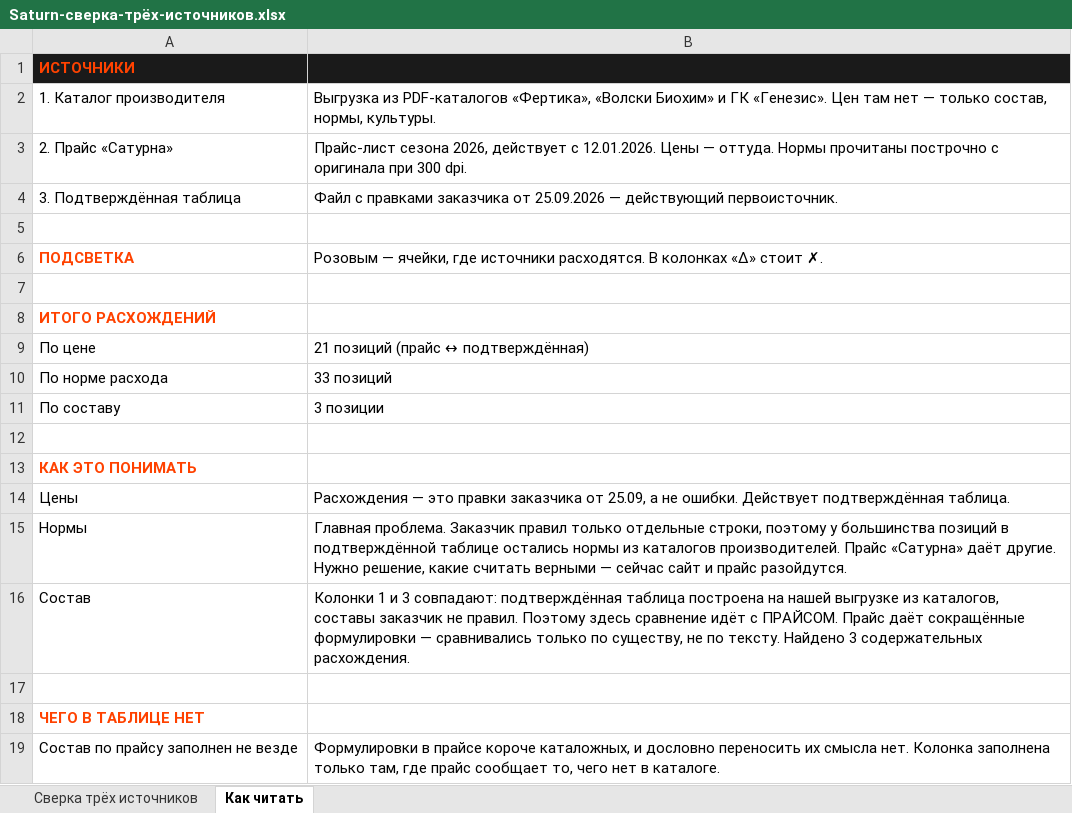
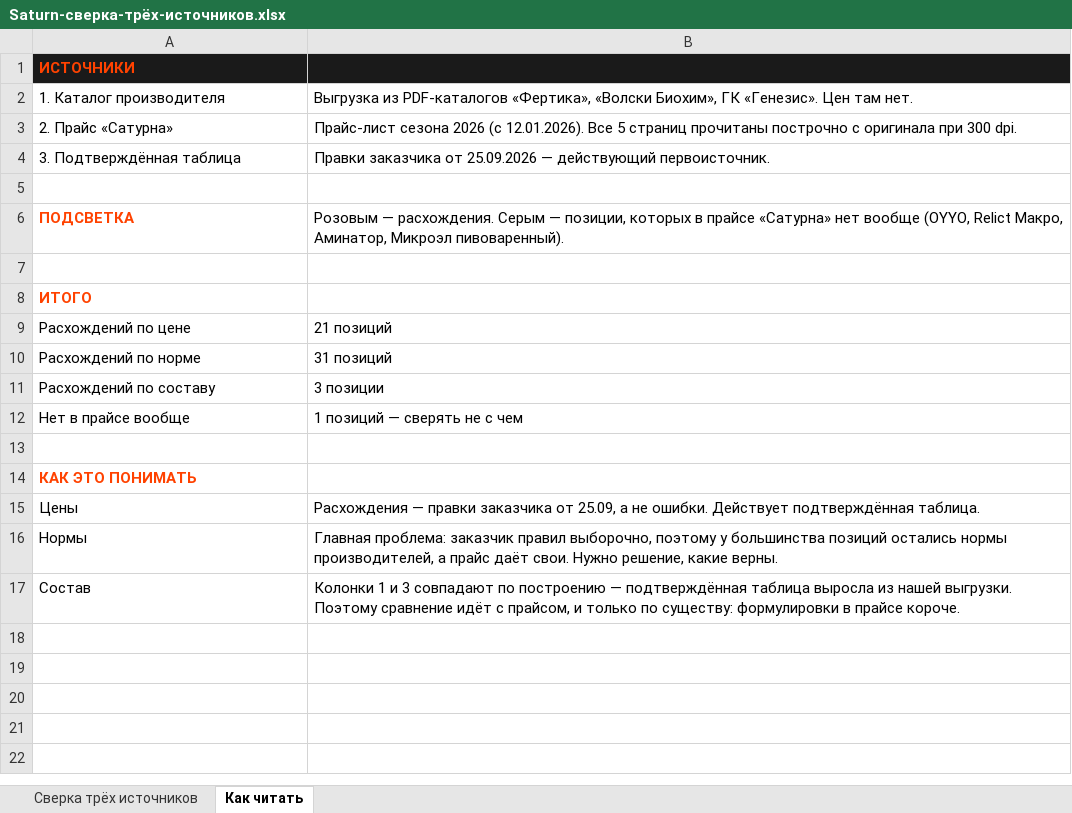
Before and after one commit to fagencymarketing-coder/Saturn, an Excel workbook: catalogs/Saturn-сверка-трёх-источников.xlsx, sheet Как читать, drawn as a sheet; values as stored, in another font and other column widths than the file's, no borders; removed rows and columns are numbered as before the commit, all else as after; the diff names each change by its address in the sheet, - before the commit and + after, or states it on an @@ line.

```diff
--- a/catalogs/Saturn-сверка-трёх-источников.xlsx (sheet Как читать)
+++ b/catalogs/Saturn-сверка-трёх-источников.xlsx (sheet Как читать)
-B2: …«Фертика», «Волски Биохим» и ГК «Генезис». Цен там нет — только состав, нормы, культуры.
+B2: …«Фертика», «Волски Биохим», ГК «Генезис». Цен там нет.
-B3: Прайс-лист сезона 2026, действует с 12.01.2026. Цены — оттуда. Нормы прочитаны построчно…
+B3: Прайс-лист сезона 2026 (с 12.01.2026). Все 5 страниц прочитаны построчно…
-B4: Файл с правками заказчика от…
+B4: Правки заказчика от…
-B6: Розовым — ячейки, где источники расходятся. В колонках «Δ» стоит ✗.
+B6: Розовым — расхождения. Серым — позиции, которых в прайсе «Сатурна» нет вообще (OYYO, Relict Макро, Аминатор, Микроэл пивоваренный).
-A8: ИТОГО РАСХОЖДЕНИЙ
+A8: ИТОГО
-row 9: По цене | 21 позиций (прайс ↔ подтверждённая)
-row 10: По норме расхода | 33 позиций
+row 9: Расхождений по цене | 21 позиций
+row 10: Расхождений по норме | 31 позиций
-A11: По составу
+A11: Расхождений по составу
+row 12: Нет в прайсе вообще | 1 позиций — сверять не с чем
-B15: Расхождения — это правки заказчика…
+B15: Расхождения — правки заказчика…
-B16: Главная проблема. Заказчик правил только отдельные строки, поэтому у большинства позиций в подтверждённой таблице остались нормы из каталогов производителей. Прайс «Сатурна» даёт другие. Нужно решение, какие считать верными — сейчас сайт и прайс разойдутся.
+B16: Главная проблема: заказчик правил выборочно, поэтому у большинства позиций остались нормы производителей, а прайс даёт свои. Нужно решение, какие верны.
-B17: …и 3 совпадают: подтверждённая таблица построена на нашей выгрузке из каталогов, составы заказчик не правил. Поэтому здесь сравнение идёт с ПРАЙСОМ. Прайс даёт сокращённые формулировки — сравнивались только по существу, не по тексту. Найдено 3 содержательных расхождения.
+B17: …и 3 совпадают по построению — подтверждённая таблица выросла из нашей выгрузки. Поэтому сравнение идёт с прайсом, и только по существу: формулировки в прайсе короче.
-row 17: (empty)
-row 18: ЧЕГО В ТАБЛИЦЕ НЕТ
-row 19: Состав по прайсу заполнен не везде | Формулировки в прайсе короче каталожных, и дословно переносить их смысла нет. Колонка заполнена только там, где прайс сообщает то, чего нет в каталоге.
```
Also changed, not shown: sheet Сверка трёх источников, 2 other files.
